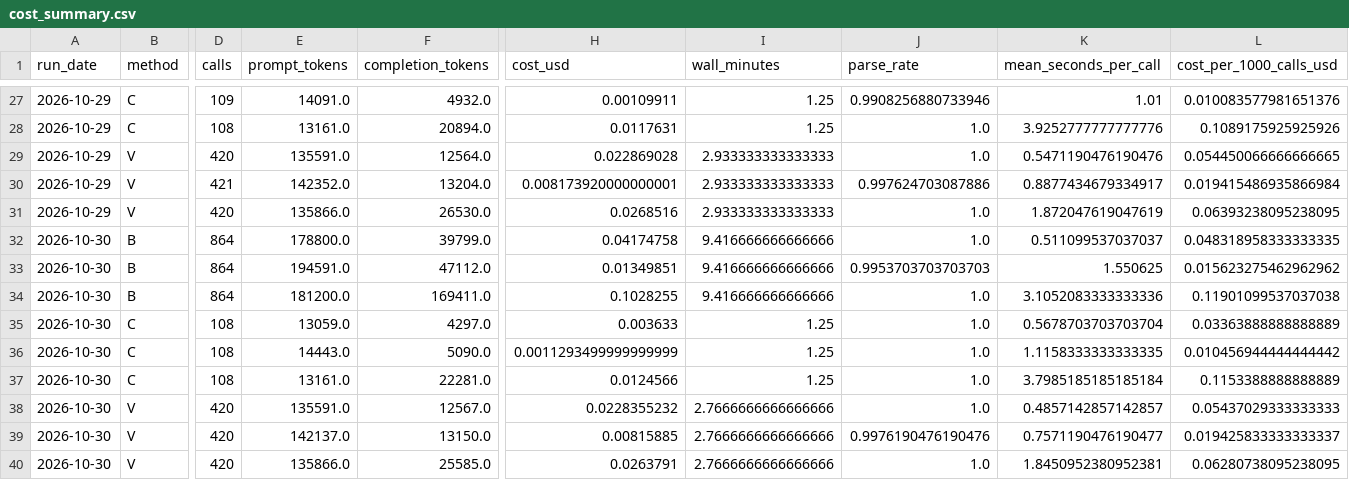
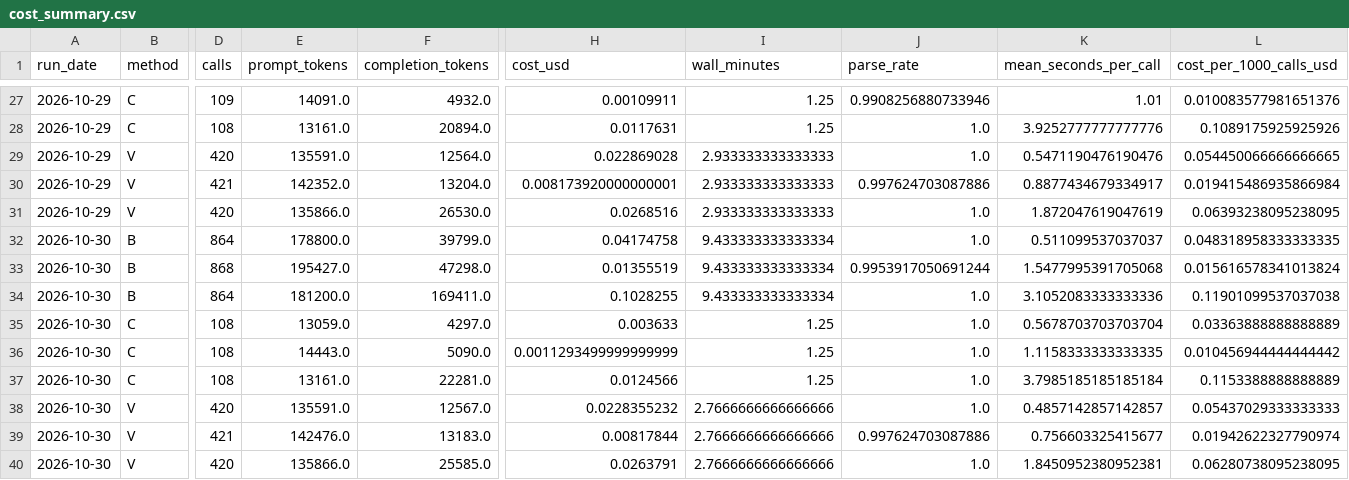
Before and after one commit to rallan-vijval/sta2453-us-midterm-forecast, a CSV file: data/03-forecast/cost_summary.csv, drawn as a sheet; only a part is shown, gaps mark what is left out; the diff names each change by its address in the sheet, - before the commit and + after, or states it on an @@ line.

```diff
--- a/data/03-forecast/cost_summary.csv
+++ b/data/03-forecast/cost_summary.csv
-I32:I34 (wall_minutes): 9.416666666666666
+I32:I34 (wall_minutes): 9.433333333333334
-D33 (calls): 864
+D33 (calls): 868
-E33 (prompt_tokens): 194591.0
+E33 (prompt_tokens): 195427.0
-F33 (completion_tokens): 47112.0
+F33 (completion_tokens): 47298.0
-H33 (cost_usd): 0.01349851
+H33 (cost_usd): 0.01355519
-J33 (parse_rate): 0.9953703703703703
+J33 (parse_rate): 0.9953917050691244
-K33 (mean_seconds_per_call): 1.550625
+K33 (mean_seconds_per_call): 1.5477995391705068
-L33 (cost_per_1000_calls_usd): 0.015623275462962962
+L33 (cost_per_1000_calls_usd): 0.015616578341013824
-D39 (calls): 420
+D39 (calls): 421
-E39 (prompt_tokens): 142137.0
+E39 (prompt_tokens): 142476.0
-F39 (completion_tokens): 13150.0
+F39 (completion_tokens): 13183.0
-H39 (cost_usd): 0.00815885
+H39 (cost_usd): 0.00817844
-J39 (parse_rate): 0.9976190476190476
+J39 (parse_rate): 0.997624703087886
-K39 (mean_seconds_per_call): 0.7571190476190477
+K39 (mean_seconds_per_call): 0.756603325415677
-L39 (cost_per_1000_calls_usd): 0.019425833333333337
+L39 (cost_per_1000_calls_usd): 0.01942622327790974
```
Also changed, not shown: data/02-analysis_data/run_log.csv, data/03-forecast/race_summary.csv, 18 other files.
